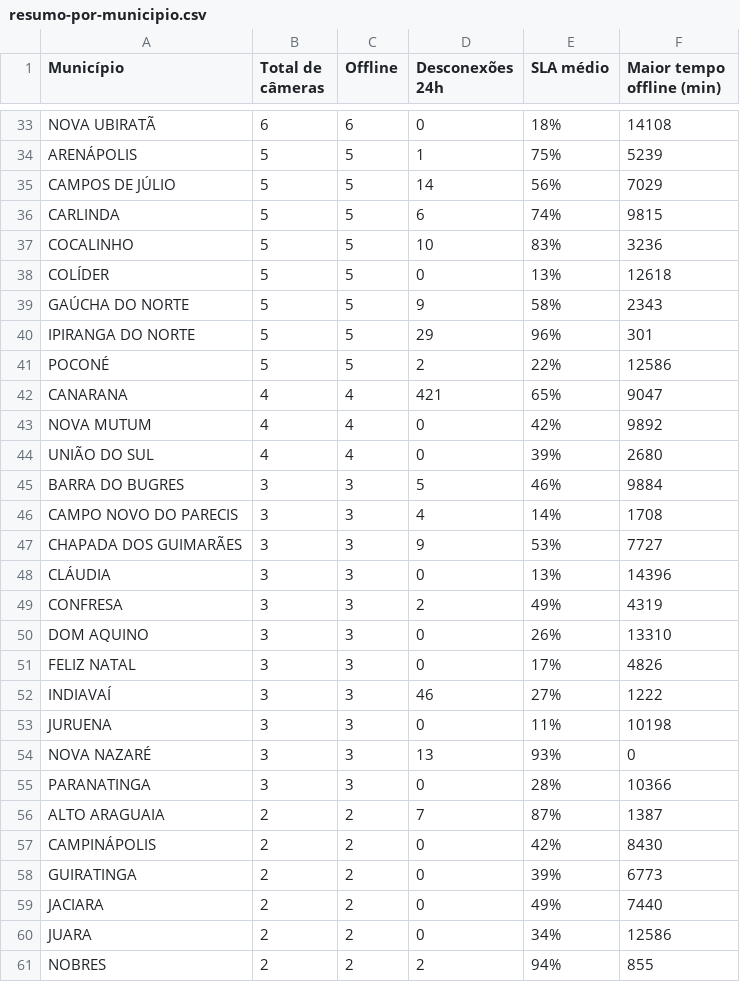
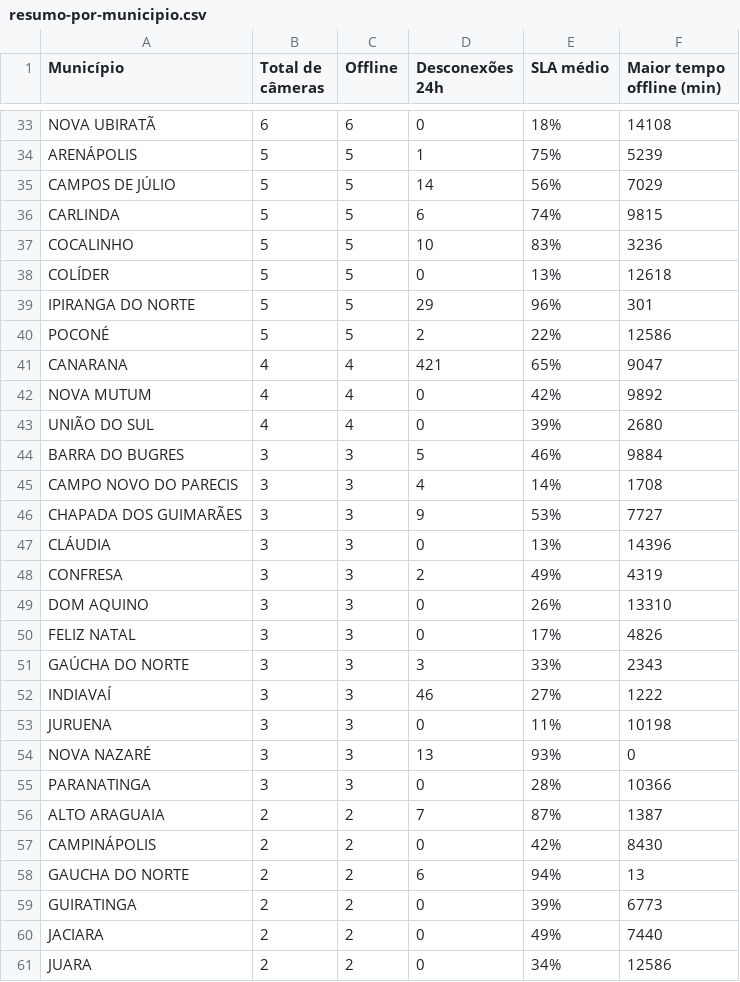
Before and after one commit to multiweysentry-tech/sistema-mensagem-camere-offline, a CSV file: PAINEL NOC - CAMERAS OFFLINE/resumo-por-municipio.csv, drawn as a sheet; only a part is shown, gaps mark what is left out; the shorter side is filled out with more unchanged rows; removed rows and columns are numbered as before the commit, all else as after; the diff names each change by its address in the sheet, - before the commit and + after, or states it on an @@ line.

```diff
--- a/PAINEL NOC - CAMERAS OFFLINE/resumo-por-municipio.csv
+++ b/PAINEL NOC - CAMERAS OFFLINE/resumo-por-municipio.csv
-row 39: GAÚCHA DO NORTE | 5 | 5 | 9 | 58% | 2343
+row 51: GAÚCHA DO NORTE | 3 | 3 | 3 | 33% | 2343
+row 58: GAUCHA DO NORTE | 2 | 2 | 6 | 94% | 13
```
Also changed, not shown: PAINEL NOC - CAMERAS OFFLINE/noc-organizado.csv, 15 other files.
